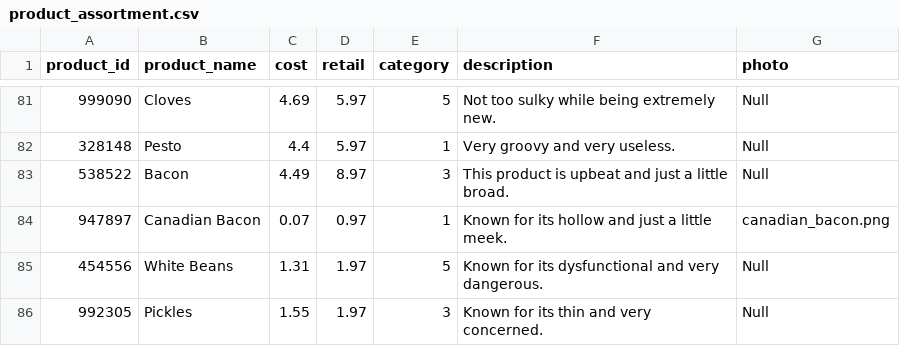
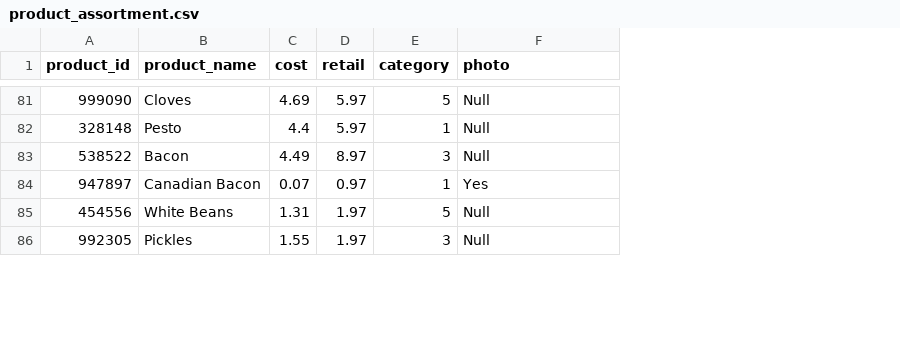
Before and after one commit to alexeagleson/online-store, a CSV file: product_assortment.csv, drawn as a sheet; only a part is shown, gaps mark what is left out; removed rows and columns are numbered as before the commit, all else as after; the diff covers the shown part only; the diff names each change by its address in the sheet, - before the commit and + after, or states it on an @@ line.

Commit message:
Update Interface
Improve product listing interface and added product descriptions

```diff
--- a/product_assortment.csv
+++ b/product_assortment.csv
-column F (description), rows 81-86: Not too sulky while being extremely new. | Very groovy and very useless. | This product is upbeat and just a little broad. | Known for its hollow and just a little meek. | Known for its dysfunctional and very dangerous. | Known for its thin and very concerned.
-F84 (photo): canadian_bacon.png
+F84 (photo): Yes
```
Also changed, not shown: 5 edited cells elsewhere in this file, 7 other files.
